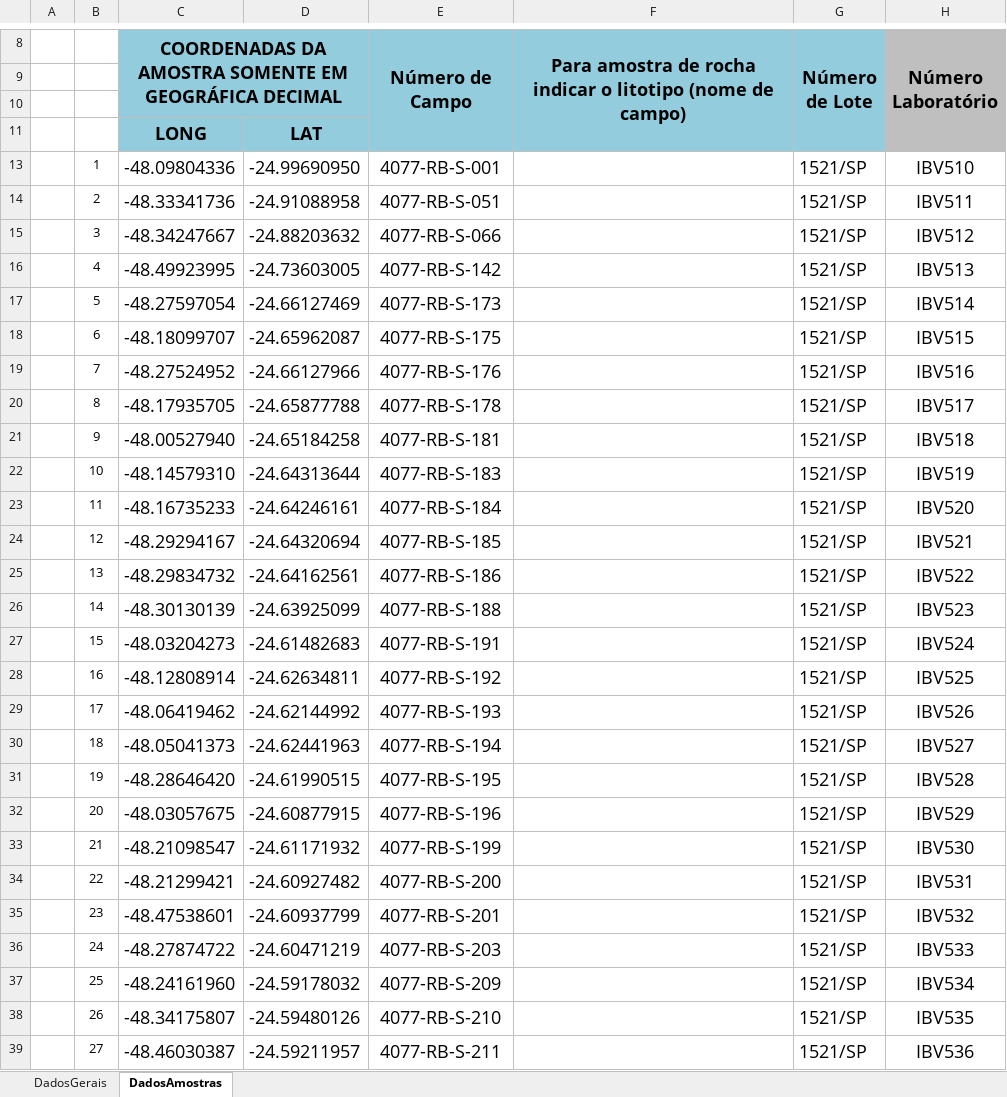
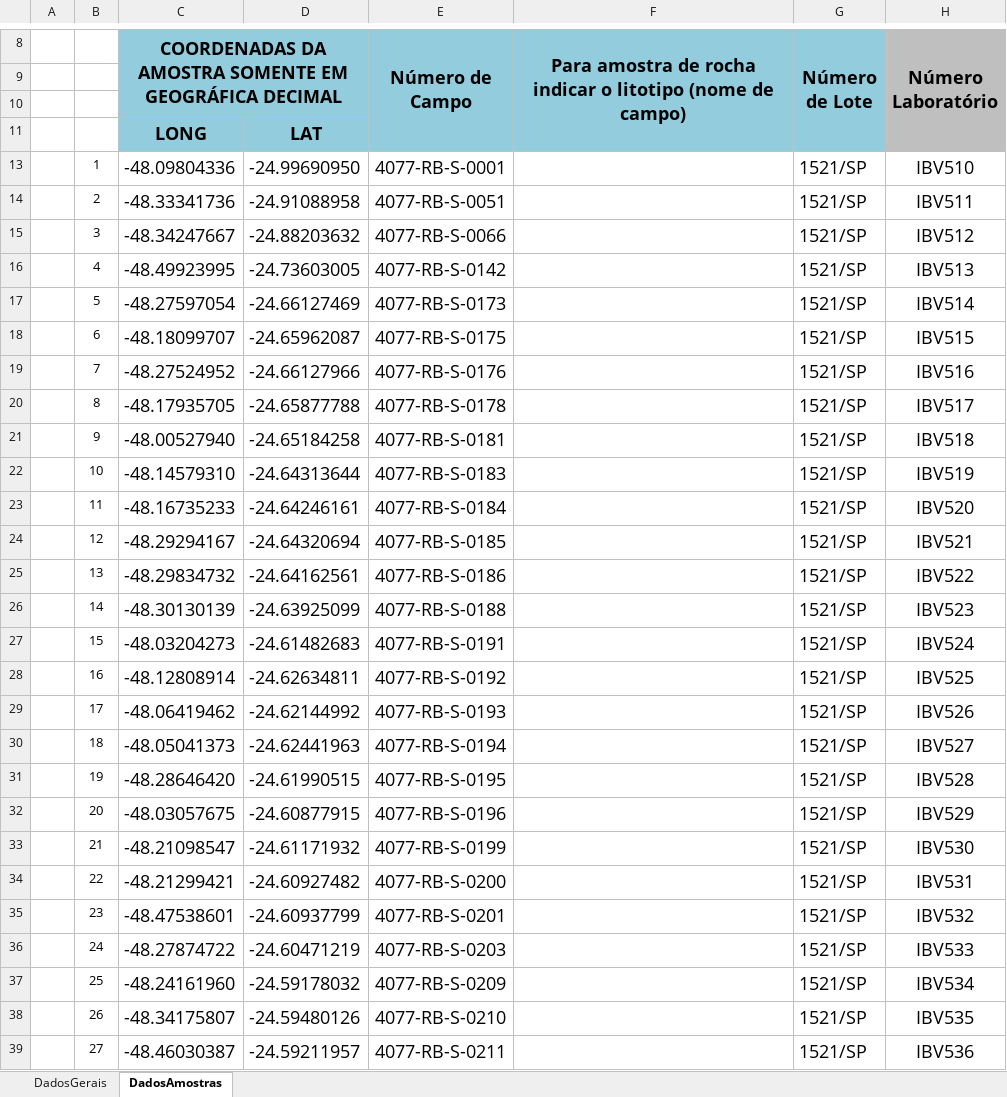
Before and after one commit to VivianeCF/GeochemAnalytical, an Excel workbook: inputs/ELDORADO/os/OS_SUREG_SP_eldorado/OS_RA003_SUREG_SP_lote1521.xlsx, sheet DadosAmostras, drawn as a sheet; only a part is shown, gaps mark what is left out; values as stored, in another font and other column widths than the file's, no borders; charts and pictures and conditional formats not drawn; the diff covers the shown part only; the diff names each change by its address in the sheet, - before the commit and + after, or states it on an @@ line.

```diff
--- a/inputs/ELDORADO/os/OS_SUREG_SP_eldorado/OS_RA003_SUREG_SP_lote1521.xlsx (sheet DadosAmostras)
+++ b/inputs/ELDORADO/os/OS_SUREG_SP_eldorado/OS_RA003_SUREG_SP_lote1521.xlsx (sheet DadosAmostras)
-E13 (Número de Campo): 4077-RB-S-001
+E13 (Número de Campo): 4077-RB-S-0001
-E14 (Número de Campo): 4077-RB-S-051
+E14 (Número de Campo): 4077-RB-S-0051
-E15 (Número de Campo): 4077-RB-S-066
+E15 (Número de Campo): 4077-RB-S-0066
-E16 (Número de Campo): 4077-RB-S-142
+E16 (Número de Campo): 4077-RB-S-0142
-E17 (Número de Campo): 4077-RB-S-173
+E17 (Número de Campo): 4077-RB-S-0173
-E18 (Número de Campo): 4077-RB-S-175
+E18 (Número de Campo): 4077-RB-S-0175
-E19 (Número de Campo): 4077-RB-S-176
+E19 (Número de Campo): 4077-RB-S-0176
-E20 (Número de Campo): 4077-RB-S-178
+E20 (Número de Campo): 4077-RB-S-0178
-E21 (Número de Campo): 4077-RB-S-181
+E21 (Número de Campo): 4077-RB-S-0181
-E22 (Número de Campo): 4077-RB-S-183
+E22 (Número de Campo): 4077-RB-S-0183
-E23 (Número de Campo): 4077-RB-S-184
+E23 (Número de Campo): 4077-RB-S-0184
-E24 (Número de Campo): 4077-RB-S-185
+E24 (Número de Campo): 4077-RB-S-0185
-E25 (Número de Campo): 4077-RB-S-186
+E25 (Número de Campo): 4077-RB-S-0186
-E26 (Número de Campo): 4077-RB-S-188
+E26 (Número de Campo): 4077-RB-S-0188
-E27 (Número de Campo): 4077-RB-S-191
+E27 (Número de Campo): 4077-RB-S-0191
-E28 (Número de Campo): 4077-RB-S-192
+E28 (Número de Campo): 4077-RB-S-0192
-E29 (Número de Campo): 4077-RB-S-193
+E29 (Número de Campo): 4077-RB-S-0193
-E30 (Número de Campo): 4077-RB-S-194
+E30 (Número de Campo): 4077-RB-S-0194
-E31 (Número de Campo): 4077-RB-S-195
+E31 (Número de Campo): 4077-RB-S-0195
-E32 (Número de Campo): 4077-RB-S-196
+E32 (Número de Campo): 4077-RB-S-0196
-E33 (Número de Campo): 4077-RB-S-199
+E33 (Número de Campo): 4077-RB-S-0199
-E34 (Número de Campo): 4077-RB-S-200
+E34 (Número de Campo): 4077-RB-S-0200
-E35 (Número de Campo): 4077-RB-S-201
+E35 (Número de Campo): 4077-RB-S-0201
-E36 (Número de Campo): 4077-RB-S-203
+E36 (Número de Campo): 4077-RB-S-0203
-E37 (Número de Campo): 4077-RB-S-209
+E37 (Número de Campo): 4077-RB-S-0209
-E38 (Número de Campo): 4077-RB-S-210
+E38 (Número de Campo): 4077-RB-S-0210
-E39 (Número de Campo): 4077-RB-S-211
+E39 (Número de Campo): 4077-RB-S-0211
```
Also changed, not shown: 23 edited cells elsewhere in this sheet, inputs/ELDORADO/os/OS_SUREG_SP_eldorado/OS_RA001_SUREG_SP_lote1513.xlsx, inputs/ELDORADO/os/OS_SUREG_SP_eldorado/OS_RA002_SUREG_SP_lote1515.xlsx, 5 other files.
